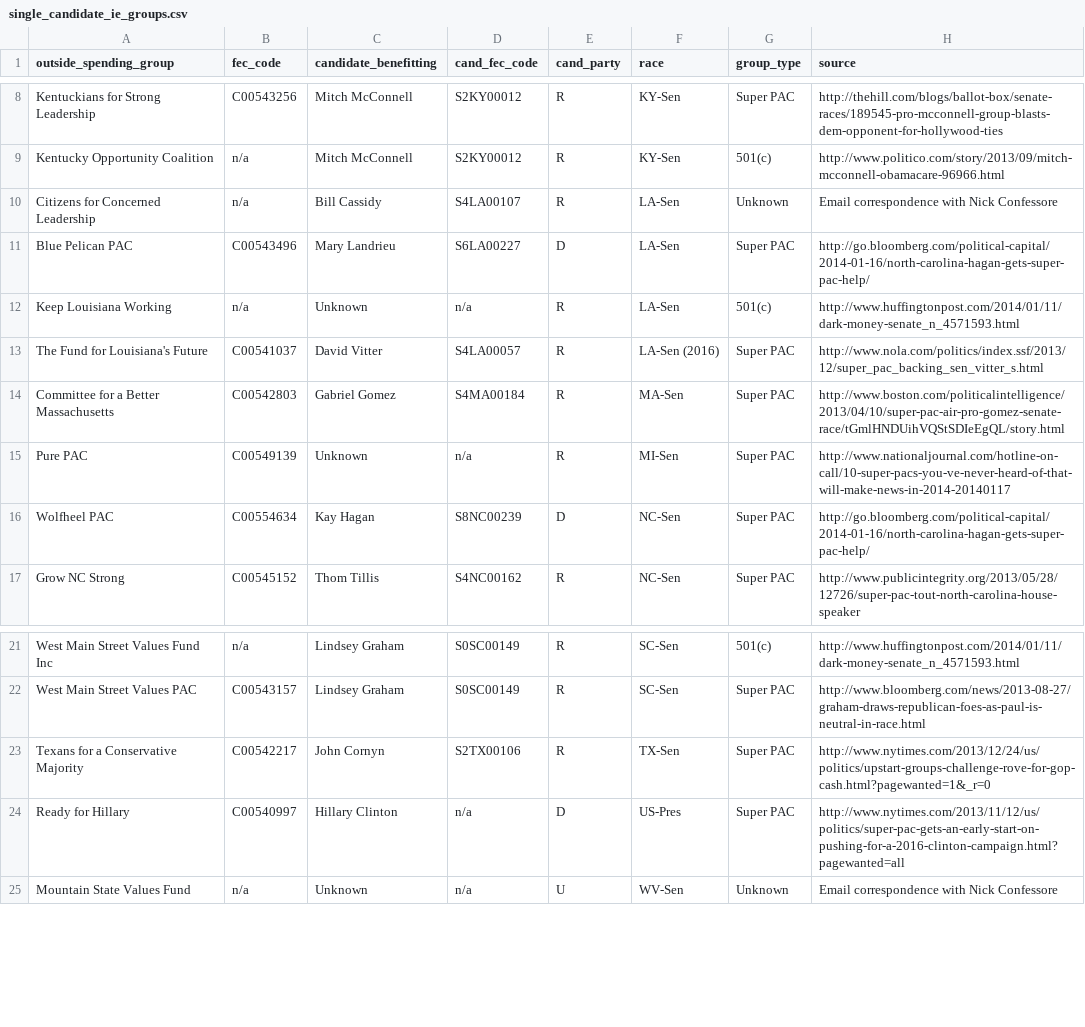
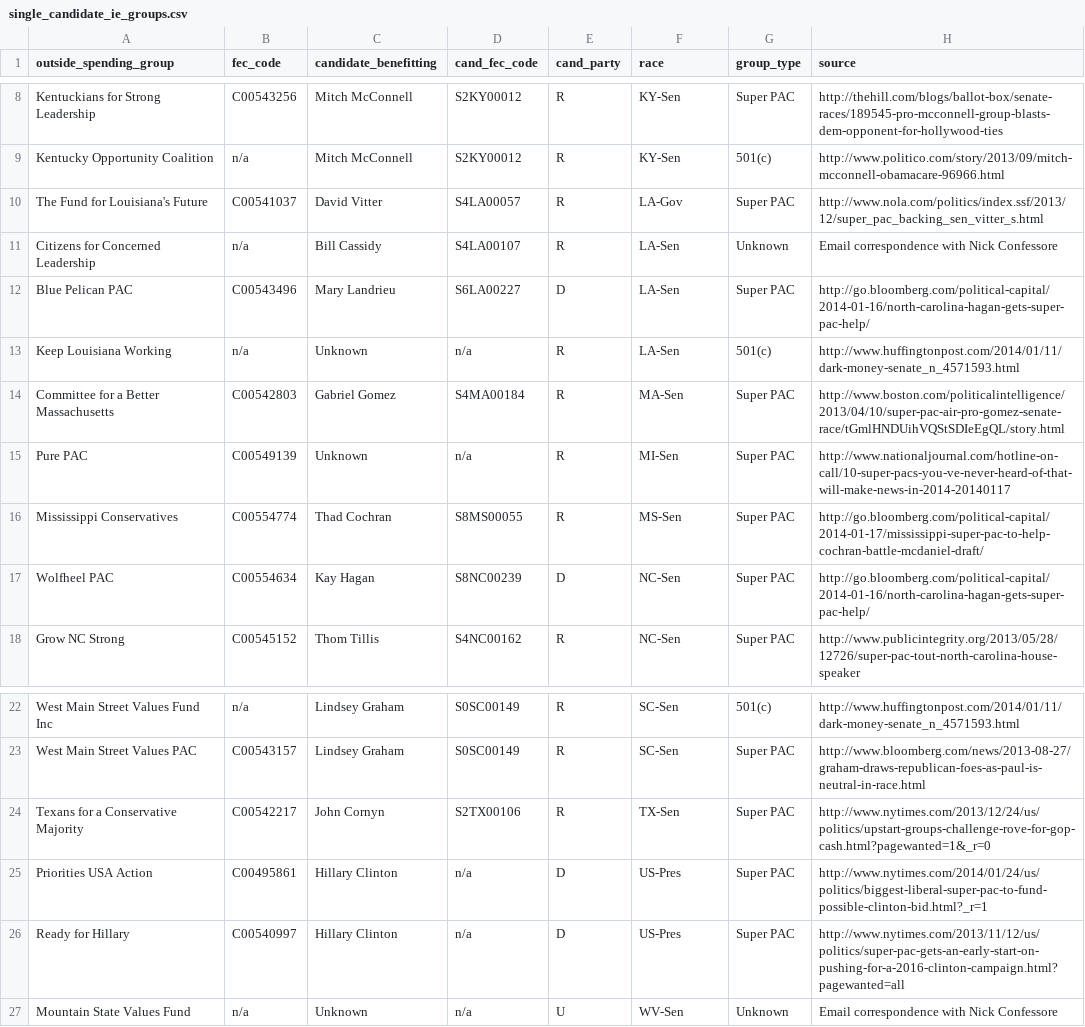
Before and after one commit to andymayers/single_candidate_ie_groups, a CSV file: single_candidate_ie_groups.csv, drawn as a sheet; only a part is shown, gaps mark what is left out.

Commit message:
Jan 27 2014: added Priorities USA as Hillary-related, switched Vitter to Gov, added Mississippi Conservatives

```diff
--- a/single_candidate_ie_groups.csv
+++ b/single_candidate_ie_groups.csv
@@ -9,2 +9,3 @@ Kentuckians for Strong Leadership,C00543256,Mitch McConnell ,S2KY00012,R,KY-Sen,
 Kentucky Opportunity Coalition,n/a,Mitch McConnell ,S2KY00012,R,KY-Sen,501(c),http://www.politico.com/story/2013/09/mitch-mcconnell-obamacare-96966.html
+The Fund for Louisiana's Future,C00541037,David Vitter ,S4LA00057,R,LA-Gov,Super PAC,http://www.nola.com/politics/index.ssf/2013/12/super_pac_backing_sen_vitter_s.html
 Citizens for Concerned Leadership,n/a,Bill Cassidy,S4LA00107,R,LA-Sen,Unknown,Email correspondence with Nick Confessore
@@ -12,5 +13,5 @@ Blue Pelican PAC,C00543496,Mary Landrieu,S6LA00227,D,LA-Sen,Super PAC,http://go.
 Keep Louisiana Working,n/a,Unknown,n/a,R,LA-Sen,501(c),http://www.huffingtonpost.com/2014/01/11/dark-money-senate_n_4571593.html
-The Fund for Louisiana's Future,C00541037,David Vitter ,S4LA00057,R,LA-Sen (2016),Super PAC,http://www.nola.com/politics/index.ssf/2013/12/super_pac_backing_sen_vitter_s.html
 Committee for a Better Massachusetts,C00542803,Gabriel Gomez,S4MA00184,R,MA-Sen,Super PAC,http://www.boston.com/politicalintelligence/2013/04/10/super-pac-air-pro-gomez-senate-race/tGmlHNDUihVQStSDIeEgQL/story.html
 Pure PAC,C00549139,Unknown,n/a,R,MI-Sen,Super PAC,http://www.nationaljournal.com/hotline-on-call/10-super-pacs-you-ve-never-heard-of-that-will-make-news-in-2014-20140117
+Mississippi Conservatives,C00554774,Thad Cochran,S8MS00055,R,MS-Sen,Super PAC,http://go.bloomberg.com/political-capital/2014-01-17/mississippi-super-pac-to-help-cochran-battle-mcdaniel-draft/
 Wolfheel PAC,C00554634,Kay Hagan,S8NC00239,D,NC-Sen,Super PAC,http://go.bloomberg.com/political-capital/2014-01-16/north-carolina-hagan-gets-super-pac-help/
@@ -23,2 +24,3 @@ West Main Street Values PAC,C00543157,Lindsey Graham ,S0SC00149,R,SC-Sen,Super P
 Texans for a Conservative Majority,C00542217,John Cornyn,S2TX00106,R,TX-Sen,Super PAC,http://www.nytimes.com/2013/12/24/us/politics/upstart-groups-challenge-rove-for-gop-cash.html?pagewanted=1&_r=0
+Priorities USA Action,C00495861,Hillary Clinton ,n/a,D,US-Pres,Super PAC,http://www.nytimes.com/2014/01/24/us/politics/biggest-liberal-super-pac-to-fund-possible-clinton-bid.html?_r=1
 Ready for Hillary,C00540997,Hillary Clinton ,n/a,D,US-Pres,Super PAC,http://www.nytimes.com/2013/11/12/us/politics/super-pac-gets-an-early-start-on-pushing-for-a-2016-clinton-campaign.html?pagewanted=all
```
